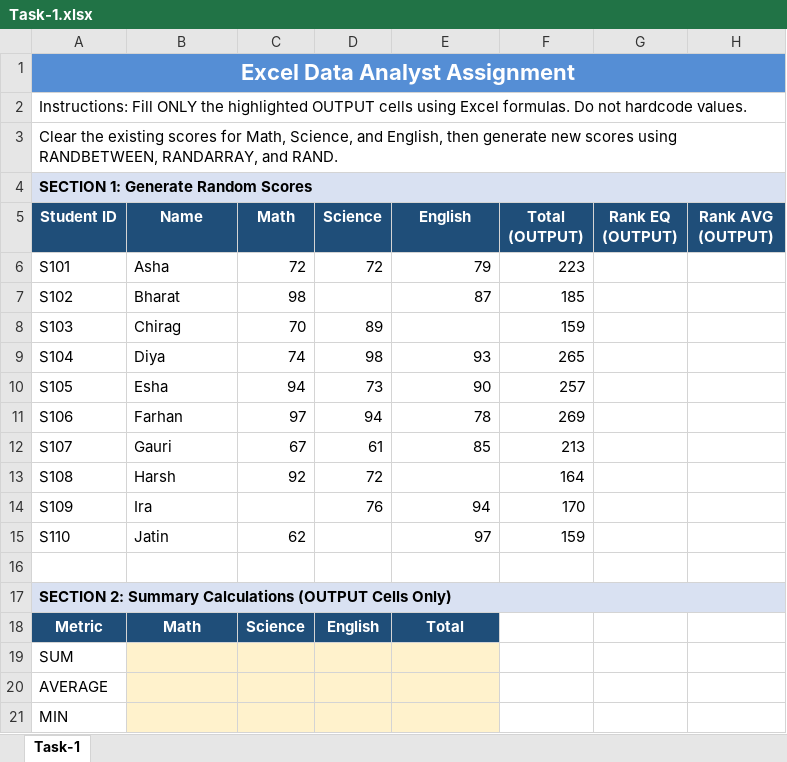
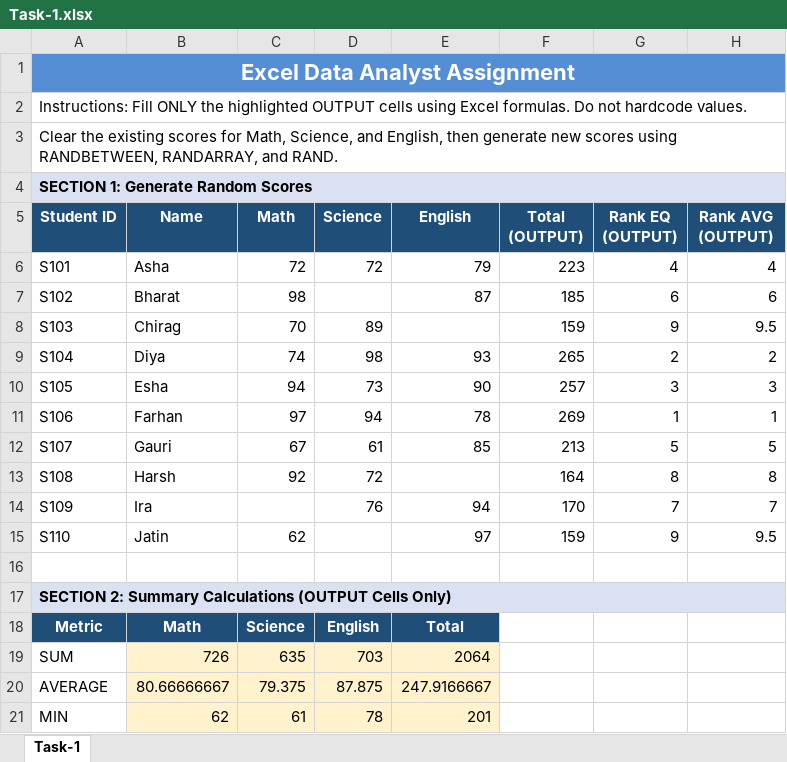
Before and after one commit to sahil983461/Excel_Task, an Excel workbook: Task-1.xlsx, sheet Task-1, drawn as a sheet; only a part is shown; values as stored, in another font and other column widths than the file's, no borders; the diff covers the shown part only; the diff names each change by its address in the sheet, - before the commit and + after, or states it on an @@ line.

Commit message:
First Task

```diff
--- a/Task-1.xlsx (sheet Task-1)
+++ b/Task-1.xlsx (sheet Task-1)
-G6 (Rank EQ (OUTPUT)): (empty)
+G6 (Rank EQ (OUTPUT)): 4
-H6 (Rank AVG (OUTPUT)): (empty)
+H6 (Rank AVG (OUTPUT)): 4
-G7 (Rank EQ (OUTPUT)): (empty)
+G7 (Rank EQ (OUTPUT)): 6
-H7 (Rank AVG (OUTPUT)): (empty)
+H7 (Rank AVG (OUTPUT)): 6
-G8 (Rank EQ (OUTPUT)): (empty)
+G8 (Rank EQ (OUTPUT)): 9
-H8 (Rank AVG (OUTPUT)): (empty)
+H8 (Rank AVG (OUTPUT)): 9.5
-G9 (Rank EQ (OUTPUT)): (empty)
+G9 (Rank EQ (OUTPUT)): 2
-H9 (Rank AVG (OUTPUT)): (empty)
+H9 (Rank AVG (OUTPUT)): 2
-G10 (Rank EQ (OUTPUT)): (empty)
+G10 (Rank EQ (OUTPUT)): 3
-H10 (Rank AVG (OUTPUT)): (empty)
+H10 (Rank AVG (OUTPUT)): 3
-G11 (Rank EQ (OUTPUT)): (empty)
+G11 (Rank EQ (OUTPUT)): 1
-H11 (Rank AVG (OUTPUT)): (empty)
+H11 (Rank AVG (OUTPUT)): 1
-G12 (Rank EQ (OUTPUT)): (empty)
+G12 (Rank EQ (OUTPUT)): 5
-H12 (Rank AVG (OUTPUT)): (empty)
+H12 (Rank AVG (OUTPUT)): 5
-G13 (Rank EQ (OUTPUT)): (empty)
+G13 (Rank EQ (OUTPUT)): 8
-H13 (Rank AVG (OUTPUT)): (empty)
+H13 (Rank AVG (OUTPUT)): 8
-G14 (Rank EQ (OUTPUT)): (empty)
+G14 (Rank EQ (OUTPUT)): 7
-H14 (Rank AVG (OUTPUT)): (empty)
+H14 (Rank AVG (OUTPUT)): 7
-G15 (Rank EQ (OUTPUT)): (empty)
+G15 (Rank EQ (OUTPUT)): 9
-H15 (Rank AVG (OUTPUT)): (empty)
+H15 (Rank AVG (OUTPUT)): 9.5
-B19 (Name): (empty)
+B19 (Name): 726
-C19 (Math): (empty)
+C19 (Math): 635
-D19 (Science): (empty)
+D19 (Science): 703
-E19 (English): (empty)
+E19 (English): 2064
-B20 (Name): (empty)
+B20 (Name): 80.66666667
-C20 (Math): (empty)
+C20 (Math): 79.375
-D20 (Science): (empty)
+D20 (Science): 87.875
-E20 (English): (empty)
+E20 (English): 247.9166667
-B21 (Name): (empty)
+B21 (Name): 62
-C21 (Math): (empty)
+C21 (Math): 61
-D21 (Science): (empty)
+D21 (Science): 78
-E21 (English): (empty)
+E21 (English): 201
```
Also changed, not shown: 20 edited cells elsewhere in this sheet.
